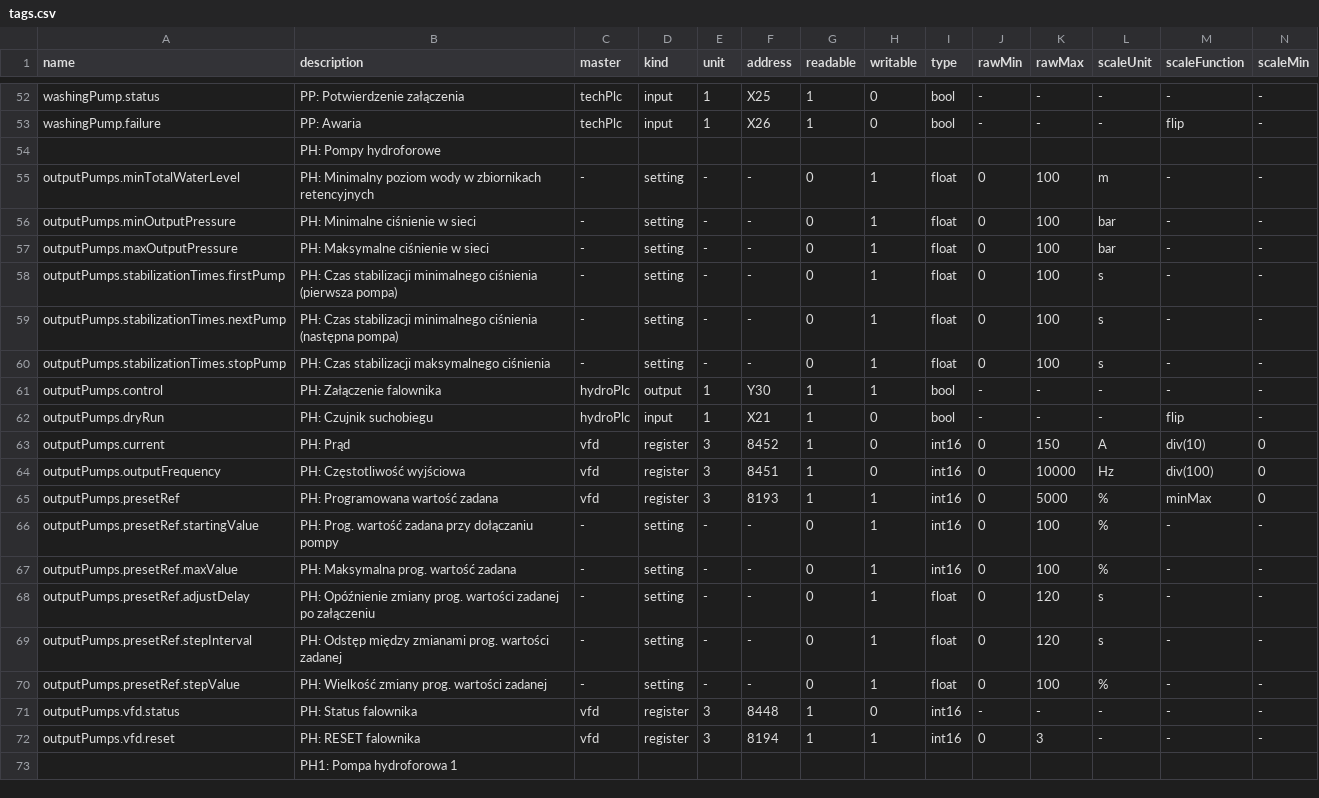
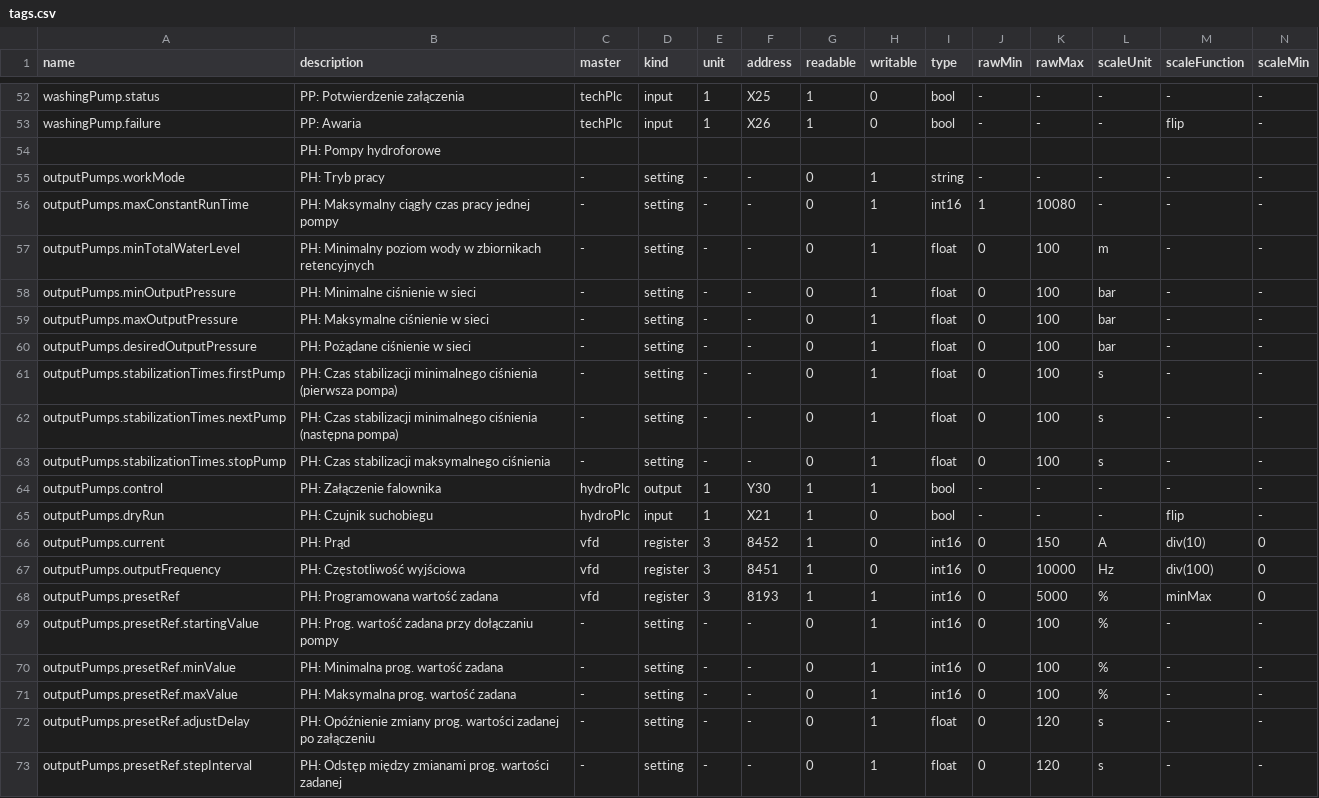
Before and after one commit to morkai/walkner-hydro, a CSV file: config/tags.csv, drawn as a sheet; only a part is shown, gaps mark what is left out; the shorter side is filled out with more unchanged rows; rows hold the shown columns only; the diff names each change by its address in the sheet, - before the commit and + after, or states it on an @@ line.

Commit message:
program: output pumps: added a new work mode.

```diff
--- a/config/tags.csv
+++ b/config/tags.csv
+row 55: outputPumps.workMode | PH: Tryb pracy | - | setting | - | - | 0 | 1 | string | - | - | - | - | -
+row 56: outputPumps.maxConstantRunTime | PH: Maksymalny ciągły czas pracy jednej pompy | - | setting | - | - | 0 | 1 | int16 | 1 | 10080 | - | - | -
+row 60: outputPumps.desiredOutputPressure | PH: Pożądane ciśnienie w sieci | - | setting | - | - | 0 | 1 | float | 0 | 100 | bar | - | -
+row 70: outputPumps.presetRef.minValue | PH: Minimalna prog. wartość zadana | - | setting | - | - | 0 | 1 | int16 | 0 | 100 | % | - | -
```
Also changed, not shown: 6 other files.
